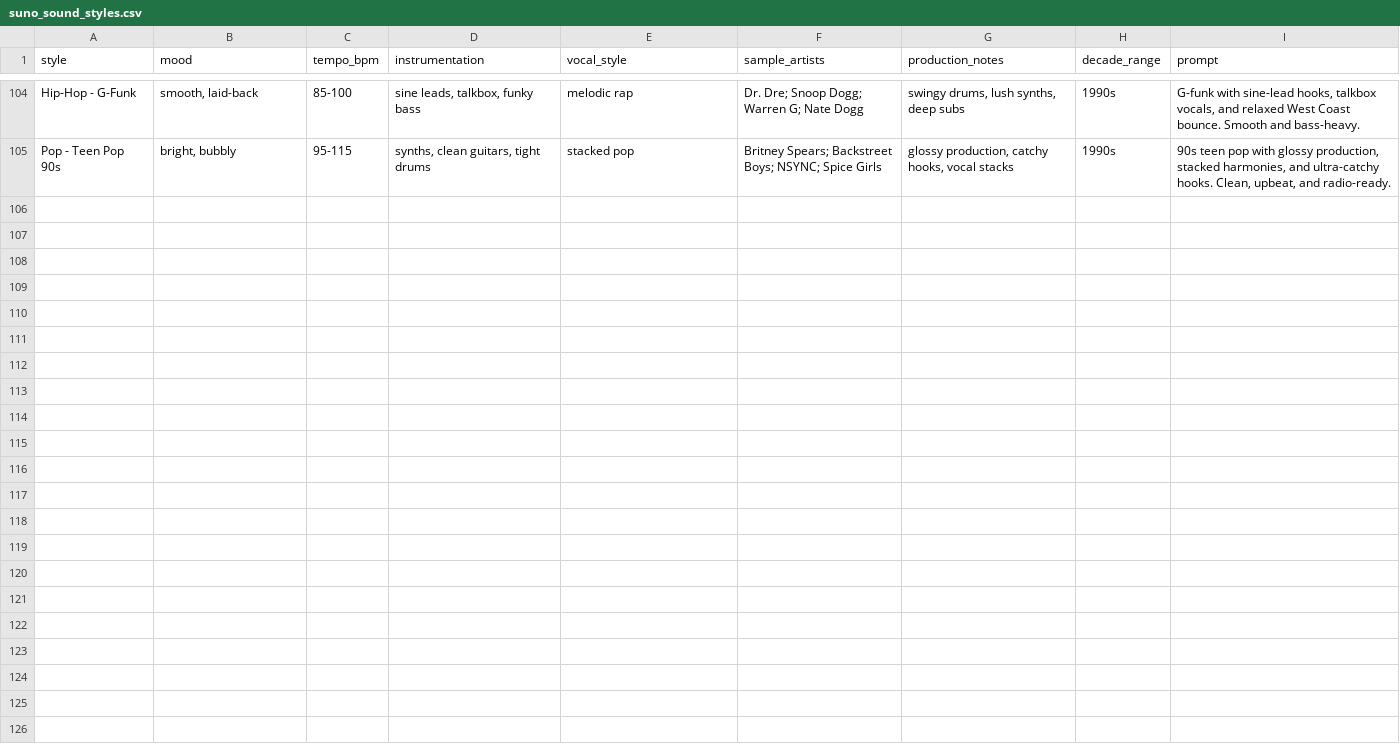
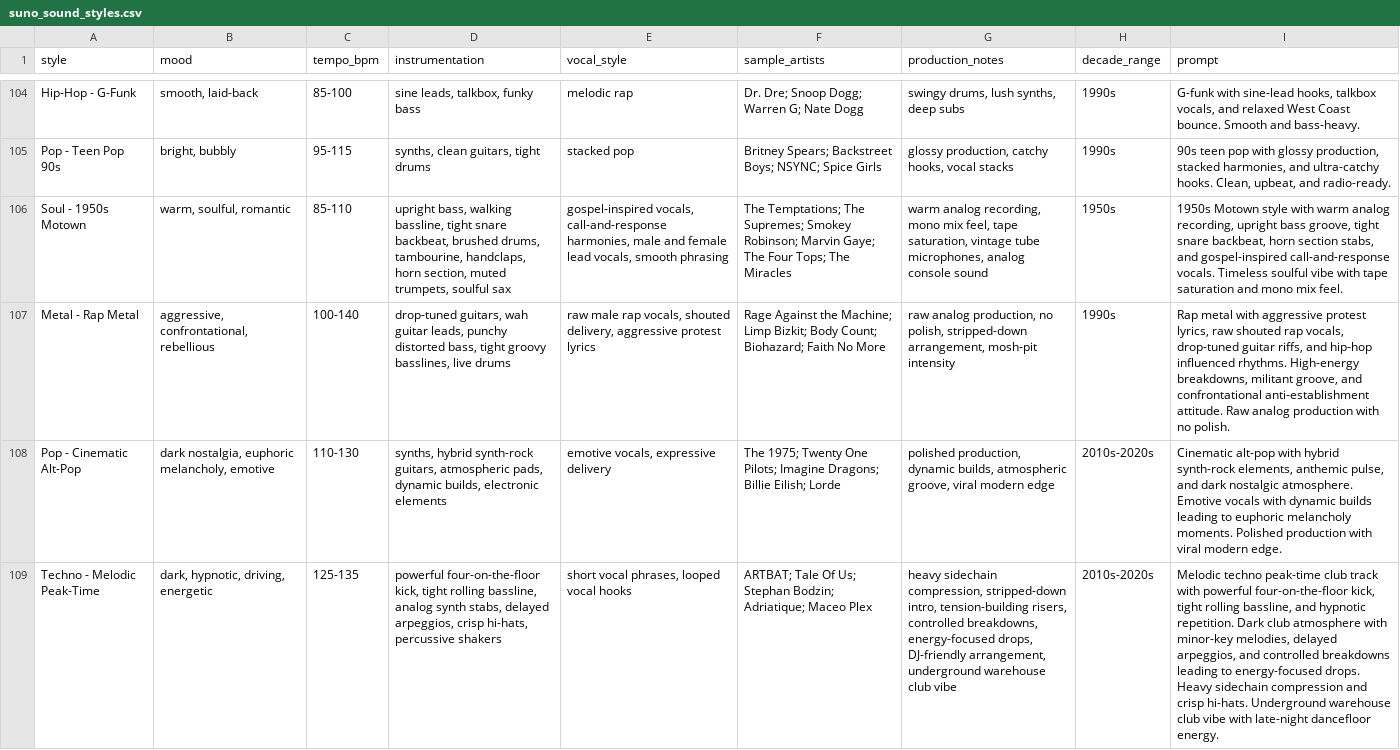
Before and after one commit to alorbach/stream-download-convert-tools, a CSV file: AI/suno/suno_sound_styles.csv, drawn as a sheet; only a part is shown, gaps mark what is left out; the diff names each change by its address in the sheet, - before the commit and + after, or states it on an @@ line.

```diff
--- a/AI/suno/suno_sound_styles.csv
+++ b/AI/suno/suno_sound_styles.csv
+row 106: Soul - 1950s Motown | warm, soulful, romantic | 85-110 | upright bass, walking bassline, tight snare backbeat, brushed drums, tambourine, handclaps, horn section, muted trumpets, soulful sax | gospel-inspired vocals, call-and-response harmonies, male and female lead vocals, smooth phrasing | The Temptations; The Supremes; Smokey Robinson; Marvin Gaye; The Four Tops; The Miracles | warm analog recording, mono mix feel, tape saturation, vintage tube microphones, analog console sound | 1950s | 1950s Motown style with warm analog recording, upright bass groove, tight snare backbeat, horn section stabs, and gospel-inspired call-and-response vocals. Timeless soulful vibe with tape saturation and mono mix feel.
+row 107: Metal - Rap Metal | aggressive, confrontational, rebellious | 100-140 | drop-tuned guitars, wah guitar leads, punchy distorted bass, tight groovy basslines, live drums | raw male rap vocals, shouted delivery, aggressive protest lyrics | Rage Against the Machine; Limp Bizkit; Body Count; Biohazard; Faith No More | raw analog production, no polish, stripped-down arrangement, mosh-pit intensity | 1990s | Rap metal with aggressive protest lyrics, raw shouted rap vocals, drop-tuned guitar riffs, and hip-hop influenced rhythms. High-energy breakdowns, militant groove, and confrontational anti-establishment attitude. Raw analog production with no polish.
+row 108: Pop - Cinematic Alt-Pop | dark nostalgia, euphoric melancholy, emotive | 110-130 | synths, hybrid synth-rock guitars, atmospheric pads, dynamic builds, electronic elements | emotive vocals, expressive delivery | The 1975; Twenty One Pilots; Imagine Dragons; Billie Eilish; Lorde | polished production, dynamic builds, atmospheric groove, viral modern edge | 2010s-2020s | Cinematic alt-pop with hybrid synth-rock elements, anthemic pulse, and dark nostalgic atmosphere. Emotive vocals with dynamic builds leading to euphoric melancholy moments. Polished production with viral modern edge.
+row 109: Techno - Melodic Peak-Time | dark, hypnotic, driving, energetic | 125-135 | powerful four-on-the-floor kick, tight rolling bassline, analog synth stabs, delayed arpeggios, crisp hi-hats, percussive shakers | short vocal phrases, looped vocal hooks | ARTBAT; Tale Of Us; Stephan Bodzin; Adriatique; Maceo Plex | heavy sidechain compression, stripped-down intro, tension-building risers, controlled breakdowns, energy-focused drops, DJ-friendly arrangement, underground warehouse club vibe | 2010s-2020s | Melodic techno peak-time club track with powerful four-on-the-floor kick, tight rolling bassline, and hypnotic repetition. Dark club atmosphere with minor-key melodies, delayed arpeggios, and controlled breakdowns leading to energy-focused drops. Heavy sidechain compression and crisp hi-hats. Underground warehouse club vibe with late-night dancefloor energy.
```
Also changed, not shown: AI/suno/suno_sound_styles_expanded.csv, 2 other files.
